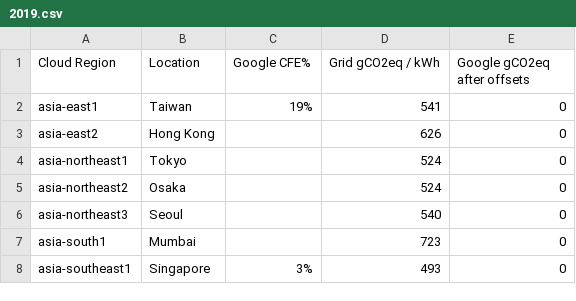
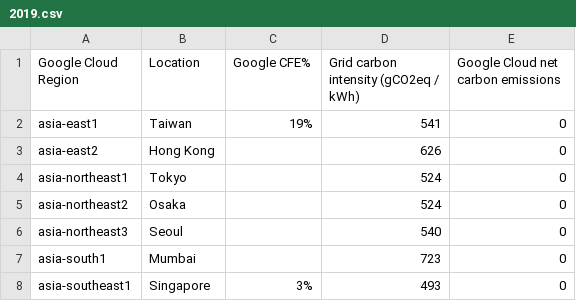
Before and after one commit to GoogleCloudPlatform/region-carbon-info, a CSV file: data/yearly/2019.csv, drawn as a sheet; only a part is shown.

```diff
--- a/data/yearly/2019.csv
+++ b/data/yearly/2019.csv
@@ -1,2 +1,2 @@
-Cloud Region,Location,Google CFE%,Grid gCO2eq / kWh,Google gCO2eq after offsets
+Google Cloud Region,Location,Google CFE%,Grid carbon intensity (gCO2eq / kWh),Google Cloud net carbon emissions
 asia-east1,Taiwan,19%,541,0
```
Also changed, not shown: 1 other file.
